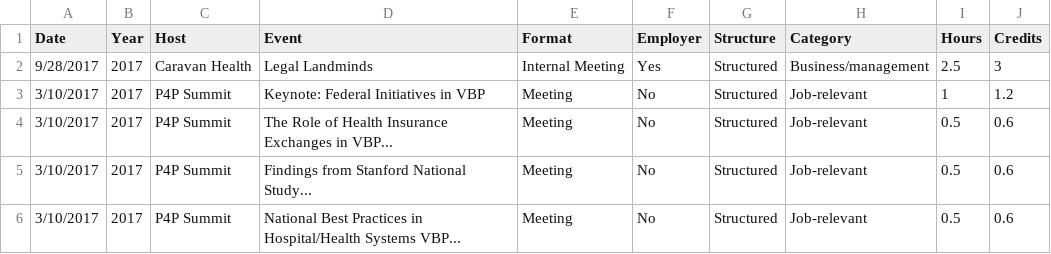
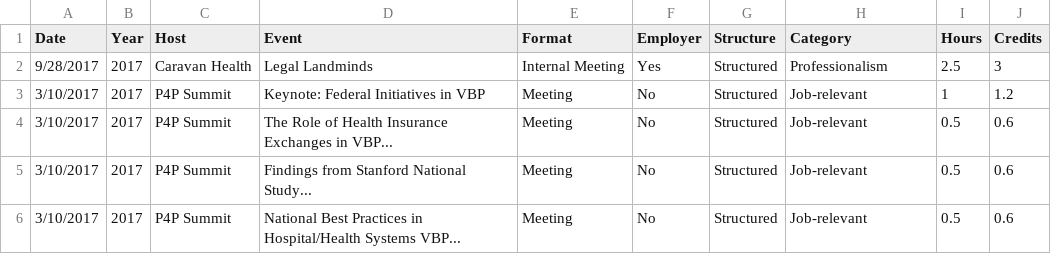
Before and after one commit to johnsug/continuing_ed, a CSV file: ce_log.csv, drawn as a sheet; only a part is shown.

Commit message:
Update ce_log.csv

```diff
--- a/ce_log.csv
+++ b/ce_log.csv
@@ -1,3 +1,3 @@
 Date,Year,Host,Event,Format,Employer,Structure,Category,Hours,Credits
-9/28/2017,2017,Caravan Health,Legal Landminds,Internal Meeting,Yes,Structured,Business/management,2.5,3
+9/28/2017,2017,Caravan Health,Legal Landminds,Internal Meeting,Yes,Structured,Professionalism,2.5,3
 3/10/2017,2017,P4P Summit,Keynote: Federal Initiatives in VBP,Meeting,No,Structured,Job-relevant,1,1.2
```
